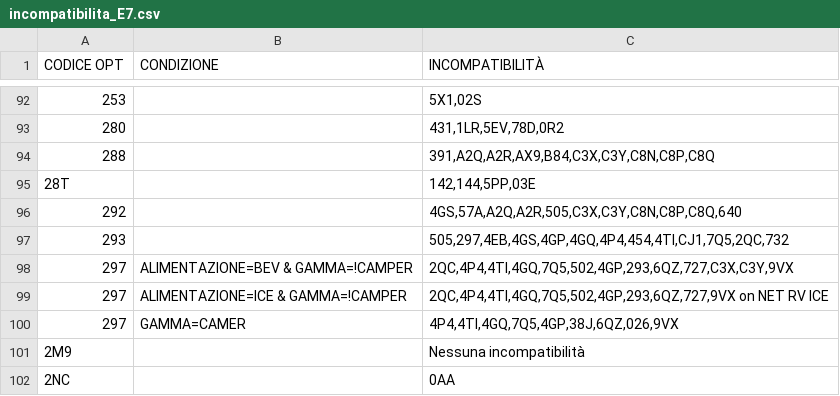
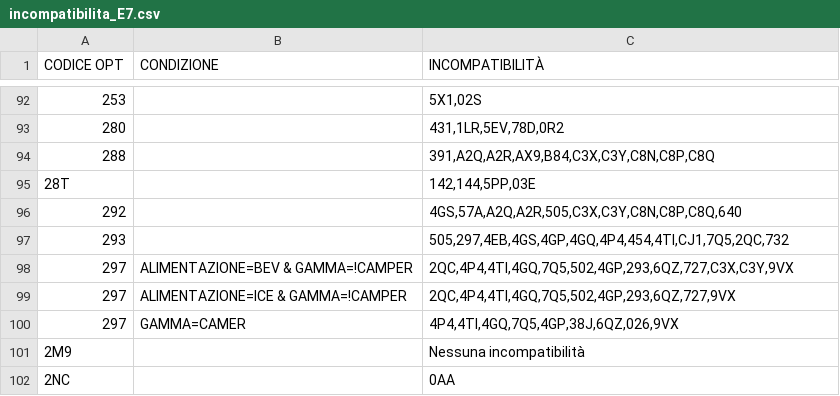
Before and after one commit to KindWoodpecker13/ducato-opt-tracker, a CSV file: incompatibilita_E7.csv, drawn as a sheet; only a part is shown, gaps mark what is left out; the diff names each change by its address in the sheet, - before the commit and + after, or states it on an @@ line.

Commit message:
Update incompatibilita_E7.csv

```diff
--- a/incompatibilita_E7.csv
+++ b/incompatibilita_E7.csv
-C99 (INCOMPATIBILITÀ): 2QC,4P4,4TI,4GQ,7Q5,502,4GP,293,6QZ,727,9VX on NET RV ICE
+C99 (INCOMPATIBILITÀ): 2QC,4P4,4TI,4GQ,7Q5,502,4GP,293,6QZ,727,9VX
```
